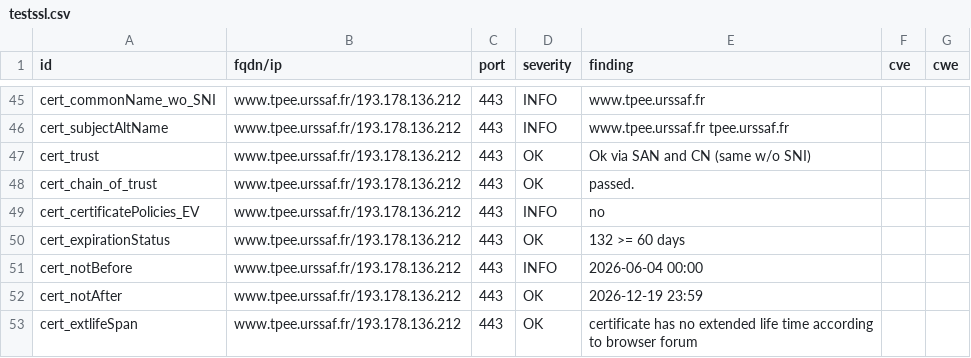
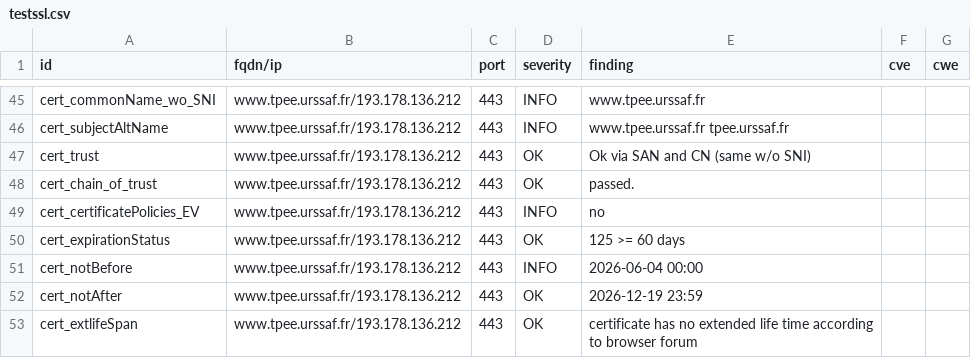
Before and after one commit to adeitasuna-1/dashlord-ucn, a CSV file: results/aHR0cHM6Ly93d3cudHBlZS51cnNzYWYuZnI=/testssl.csv, drawn as a sheet; only a part is shown, gaps mark what is left out.

```diff
--- a/results/aHR0cHM6Ly93d3cudHBlZS51cnNzYWYuZnI=/testssl.csv
+++ b/results/aHR0cHM6Ly93d3cudHBlZS51cnNzYWYuZnI=/testssl.csv
@@ -49,3 +49,3 @@
 "cert_certificatePolicies_EV","www.tpee.urssaf.fr/193.178.136.212","443","INFO","no","",""
-"cert_expirationStatus","www.tpee.urssaf.fr/193.178.136.212","443","OK","132 >= 60 days","",""
+"cert_expirationStatus","www.tpee.urssaf.fr/193.178.136.212","443","OK","125 >= 60 days","",""
 "cert_notBefore","www.tpee.urssaf.fr/193.178.136.212","443","INFO","2026-06-04 00:00","",""
```
Also changed, not shown: 9 other files.
